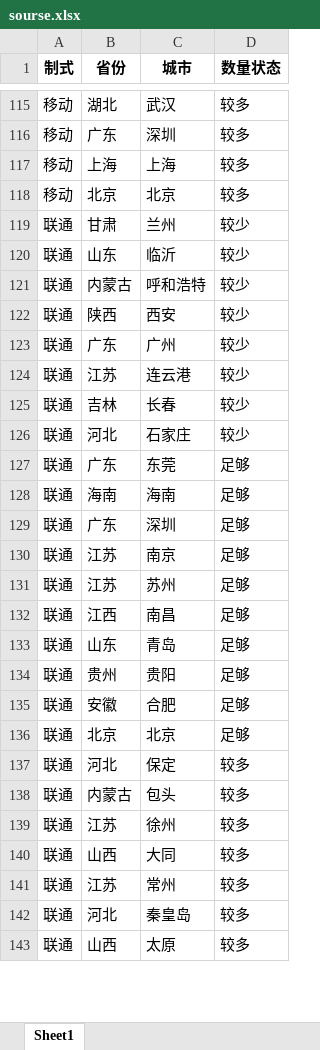
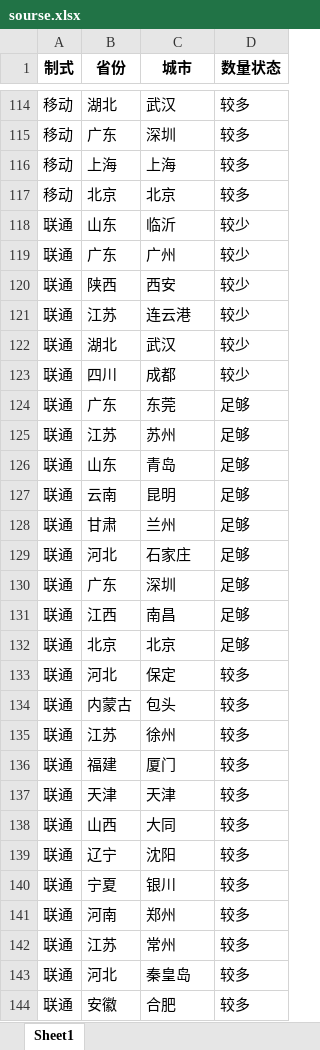
Before and after one commit to Dirichelet/Dirichelet.github.io, an Excel workbook: data/sourse.xlsx, sheet Sheet1, drawn as a sheet; only a part is shown, gaps mark what is left out; the shorter side is filled out with more unchanged rows; values as stored, in another font and other column widths than the file's, no borders; removed rows and columns are numbered as before the commit, all else as after; the diff covers the shown part only; the diff names each change by its address in the sheet, - before the commit and + after, or states it on an @@ line.

```diff
--- a/data/sourse.xlsx (sheet Sheet1)
+++ b/data/sourse.xlsx (sheet Sheet1)
-row 119: 联通 | 甘肃 | 兰州 | 较少
-B119 (省份): 内蒙古
+B119 (省份): 广东
-C119 (城市): 呼和浩特
+C119 (城市): 广州
-row 123: 联通 | 广东 | 广州 | 较少
-B122 (省份): 吉林
+B122 (省份): 湖北
-C122 (城市): 长春
+C122 (城市): 武汉
-B123 (省份): 河北
+B123 (省份): 四川
-C123 (城市): 石家庄
+C123 (城市): 成都
@@ row 131 moved to row 125: 联通 @@
@@ row 133 moved to row 126: 联通 @@
-B127 (省份): 海南
+B127 (省份): 云南
-C127 (城市): 海南
+C127 (城市): 昆明
+row 128: 联通 | 甘肃 | 兰州 | 足够
+row 129: 联通 | 河北 | 石家庄 | 足够
-row 130: 联通 | 江苏 | 南京 | 足够
-row 134: 联通 | 贵州 | 贵阳 | 足够
-row 135: 联通 | 安徽 | 合肥 | 足够
+row 136: 联通 | 福建 | 厦门 | 较多
+row 137: 联通 | 天津 | 天津 | 较多
+row 139: 联通 | 辽宁 | 沈阳 | 较多
+row 140: 联通 | 宁夏 | 银川 | 较多
+row 141: 联通 | 河南 | 郑州 | 较多
+row 144: 联通 | 安徽 | 合肥 | 较多
```
Also changed, not shown: 5 added rows, 1 removed row and 11 moved rows elsewhere in this sheet, 1 other file.
